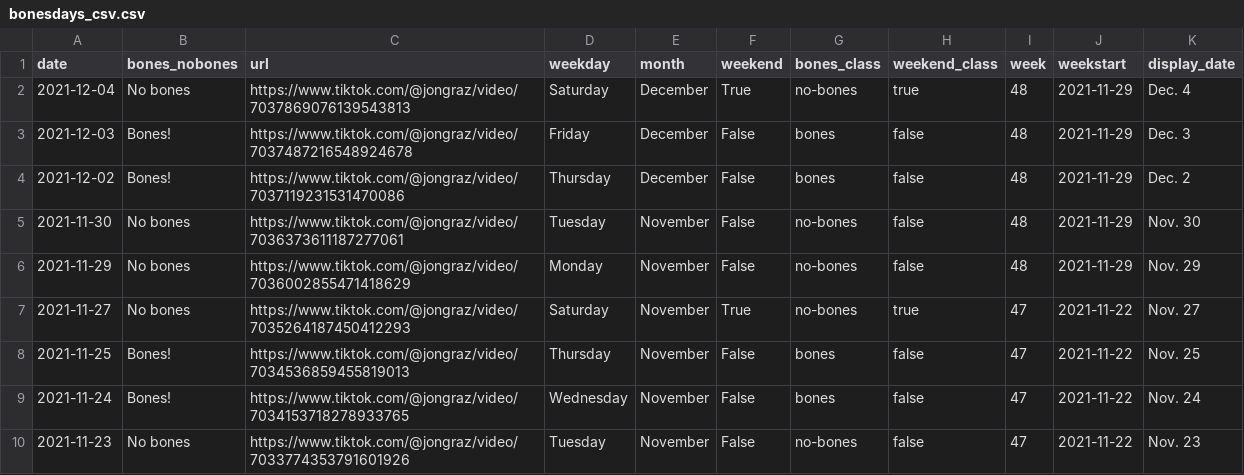
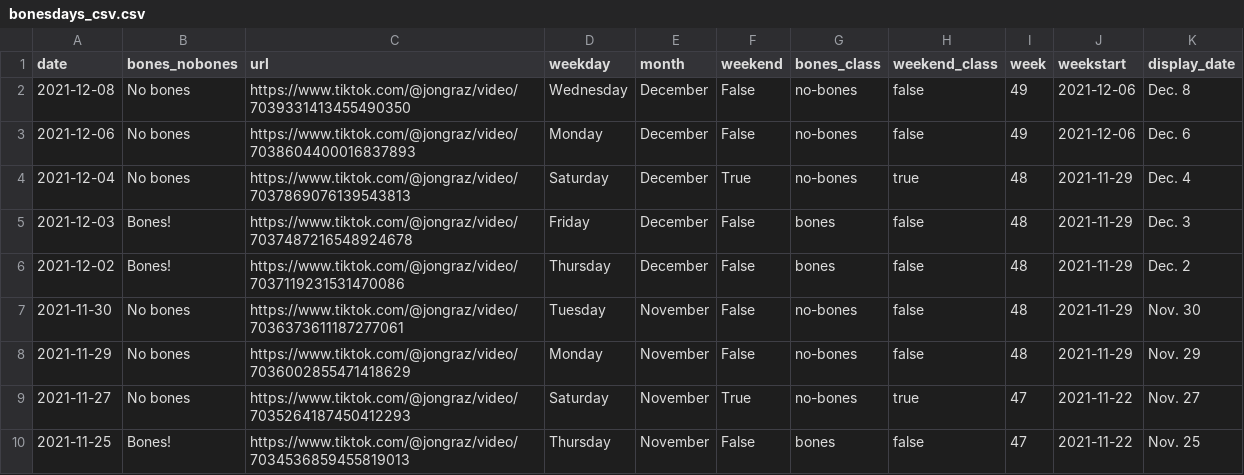
Before and after one commit to stiles/noodle-tracker, a CSV file: _data/bonesdays_csv.csv, drawn as a sheet; only a part is shown; the shorter side is filled out with more unchanged rows.

Commit message:
dec 8 no bones :(

```diff
--- a/_data/bonesdays_csv.csv
+++ b/_data/bonesdays_csv.csv
@@ -1,2 +1,4 @@
 date,bones_nobones,url,weekday,month,weekend,bones_class,weekend_class,week,weekstart,display_date
+2021-12-08,No bones,https://www.tiktok.com/@jongraz/video/7039331413455490350,Wednesday,December,False,no-bones,false,49,2021-12-06,Dec. 8
+2021-12-06,No bones,https://www.tiktok.com/@jongraz/video/7038604400016837893,Monday,December,False,no-bones,false,49,2021-12-06,Dec. 6
 2021-12-04,No bones,https://www.tiktok.com/@jongraz/video/7037869076139543813,Saturday,December,True,no-bones,true,48,2021-11-29,Dec. 4
```
Also changed, not shown: _data/bonesdays_weeks.csv, assets/data/bonesdays.csv, 9 other files.
